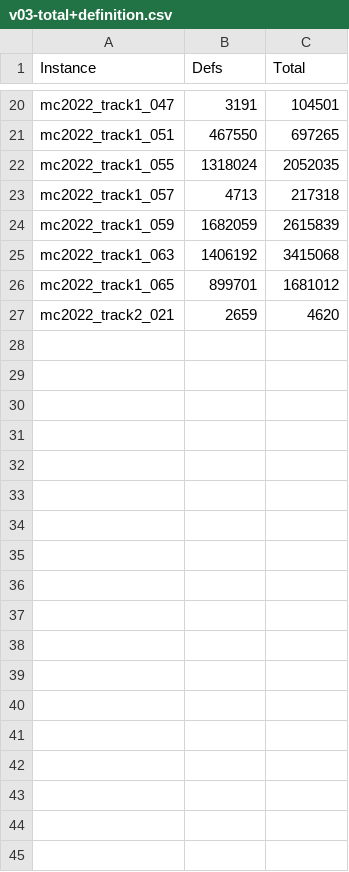
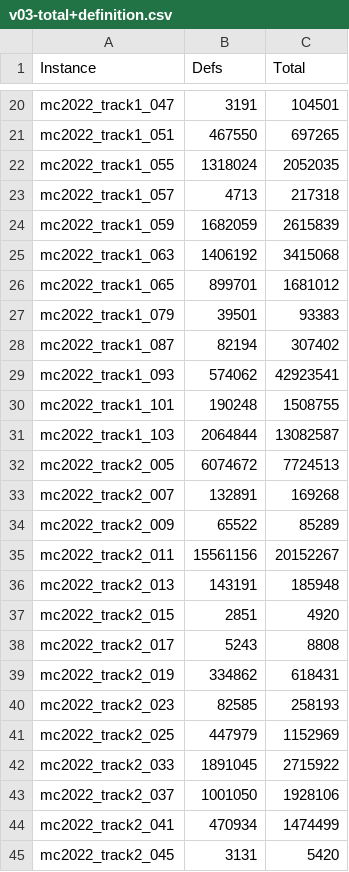
Before and after one commit to avigad/model-counting, a CSV file: benchmarks/mc2022/v03-total+definition.csv, drawn as a sheet; only a part is shown, gaps mark what is left out; the diff covers the shown part only.

Commit message:
New data

```diff
--- a/benchmarks/mc2022/v03-total+definition.csv
+++ b/benchmarks/mc2022/v03-total+definition.csv
@@ -26,2 +26,20 @@ mc2022_track1_063,1406192,3415068
 mc2022_track1_065,899701,1681012
-mc2022_track2_021,2659,4620
+mc2022_track1_079,39501,93383
+mc2022_track1_087,82194,307402
+mc2022_track1_093,574062,42923541
+mc2022_track1_101,190248,1508755
+mc2022_track1_103,2064844,13082587
+mc2022_track2_005,6074672,7724513
+mc2022_track2_007,132891,169268
+mc2022_track2_009,65522,85289
+mc2022_track2_011,15561156,20152267
+mc2022_track2_013,143191,185948
+mc2022_track2_015,2851,4920
+mc2022_track2_017,5243,8808
+mc2022_track2_019,334862,618431
+mc2022_track2_023,82585,258193
+mc2022_track2_025,447979,1152969
+mc2022_track2_033,1891045,2715922
+mc2022_track2_037,1001050,1928106
+mc2022_track2_041,470934,1474499
+mc2022_track2_045,3131,5420
```
Also changed, not shown: 13 added rows elsewhere in this file.
